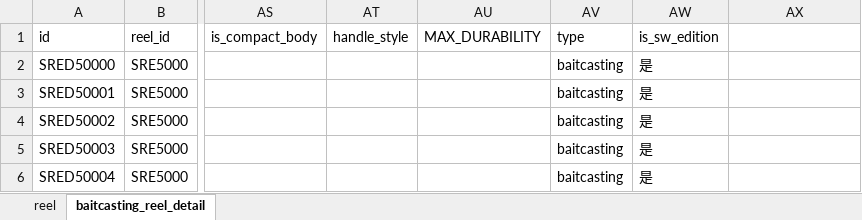
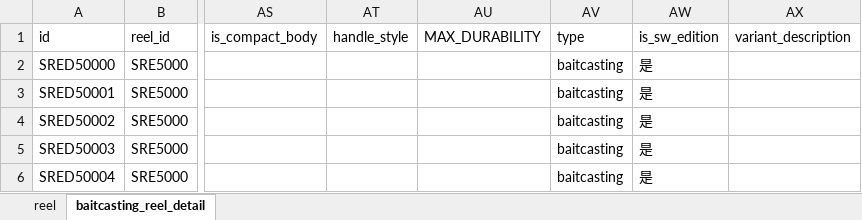
Before and after one commit to Dmaozhua/GearSage, an Excel workbook: GearSage-client/pkgGear/data_raw/shimano_baitcasting_reels_import.xlsx, sheet baitcasting_reel_detail, drawn as a sheet; only a part is shown, gaps mark what is left out; values as stored, in another font and other column widths than the file's, no borders; the diff names each change by its address in the sheet, - before the commit and + after, or states it on an @@ line.

```diff
--- a/GearSage-client/pkgGear/data_raw/shimano_baitcasting_reels_import.xlsx (sheet baitcasting_reel_detail)
+++ b/GearSage-client/pkgGear/data_raw/shimano_baitcasting_reels_import.xlsx (sheet baitcasting_reel_detail)
-AX1: (empty)
+AX1: variant_description
```
Also changed, not shown: sheet reel, 2 other files.
